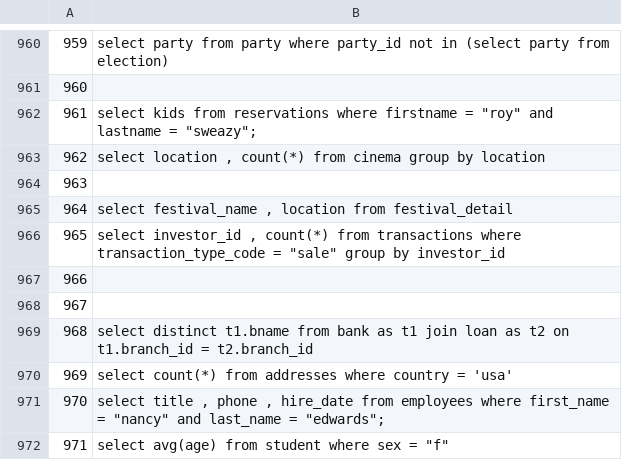
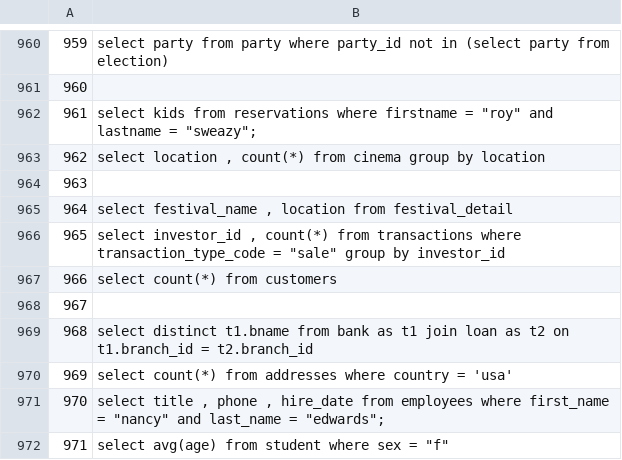
Before and after one commit to wjunneng/2020-FlyAI-Yale-Text-To-SQL, a CSV file: data_yan/answer.csv, drawn as a sheet; only a part is shown, gaps mark what is left out; the diff covers the shown part only.

```diff
--- a/data_yan/answer.csv
+++ b/data_yan/answer.csv
@@ -966,3 +966,3 @@
 965,"select investor_id ,  count(*) from transactions where transaction_type_code  =  ""sale"" group by investor_id"
-966,
+966,select count(*) from customers
 967,
```
Also changed, not shown: 5 edited cells elsewhere in this file, 3 other files.
